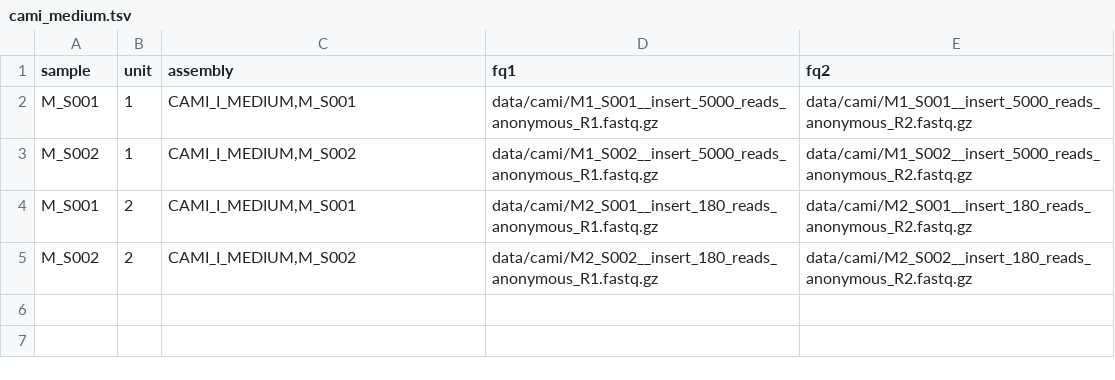
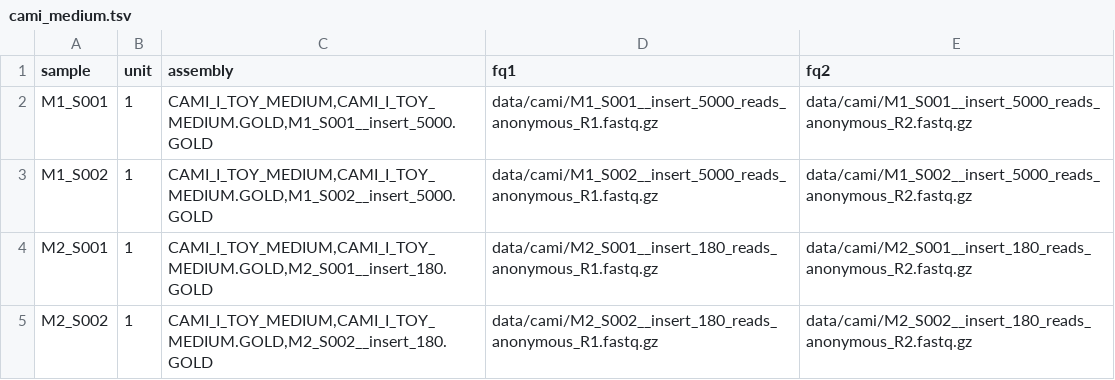
Before and after one commit to NBISweden/nbis-meta, a TSV file: config/cami_medium.tsv, drawn as a sheet.

Commit message:
Update cami sample files

```diff
--- a/config/cami_medium.tsv
+++ b/config/cami_medium.tsv
@@ -1,5 +1,5 @@
 sample	unit	assembly	fq1	fq2
-M_S001	1	CAMI_I_MEDIUM,M_S001	data/cami/M1_S001__insert_5000_reads_anonymous_R1.fastq.gz	data/cami/M1_S001__insert_5000_reads_anonymous_R2.fastq.gz
-M_S002	1	CAMI_I_MEDIUM,M_S002	data/cami/M1_S002__insert_5000_reads_anonymous_R1.fastq.gz	data/cami/M1_S002__insert_5000_reads_anonymous_R2.fastq.gz
-M_S001	2	CAMI_I_MEDIUM,M_S001	data/cami/M2_S001__insert_180_reads_anonymous_R1.fastq.gz	data/cami/M2_S001__insert_180_reads_anonymous_R2.fastq.gz
-M_S002	2	CAMI_I_MEDIUM,M_S002	data/cami/M2_S002__insert_180_reads_anonymous_R1.fastq.gz	data/cami/M2_S002__insert_180_reads_anonymous_R2.fastq.gz
+M1_S001	1	CAMI_I_TOY_MEDIUM,CAMI_I_TOY_MEDIUM.GOLD,M1_S001__insert_5000.GOLD	data/cami/M1_S001__insert_5000_reads_anonymous_R1.fastq.gz	data/cami/M1_S001__insert_5000_reads_anonymous_R2.fastq.gz
+M1_S002	1	CAMI_I_TOY_MEDIUM,CAMI_I_TOY_MEDIUM.GOLD,M1_S002__insert_5000.GOLD	data/cami/M1_S002__insert_5000_reads_anonymous_R1.fastq.gz	data/cami/M1_S002__insert_5000_reads_anonymous_R2.fastq.gz
+M2_S001	1	CAMI_I_TOY_MEDIUM,CAMI_I_TOY_MEDIUM.GOLD,M2_S001__insert_180.GOLD	data/cami/M2_S001__insert_180_reads_anonymous_R1.fastq.gz	data/cami/M2_S001__insert_180_reads_anonymous_R2.fastq.gz
+M2_S002	1	CAMI_I_TOY_MEDIUM,CAMI_I_TOY_MEDIUM.GOLD,M2_S002__insert_180.GOLD	data/cami/M2_S002__insert_180_reads_anonymous_R1.fastq.gz	data/cami/M2_S002__insert_180_reads_anonymous_R2.fastq.gz
```
Also changed, not shown: config/cami_high.tsv, 1 other file.
